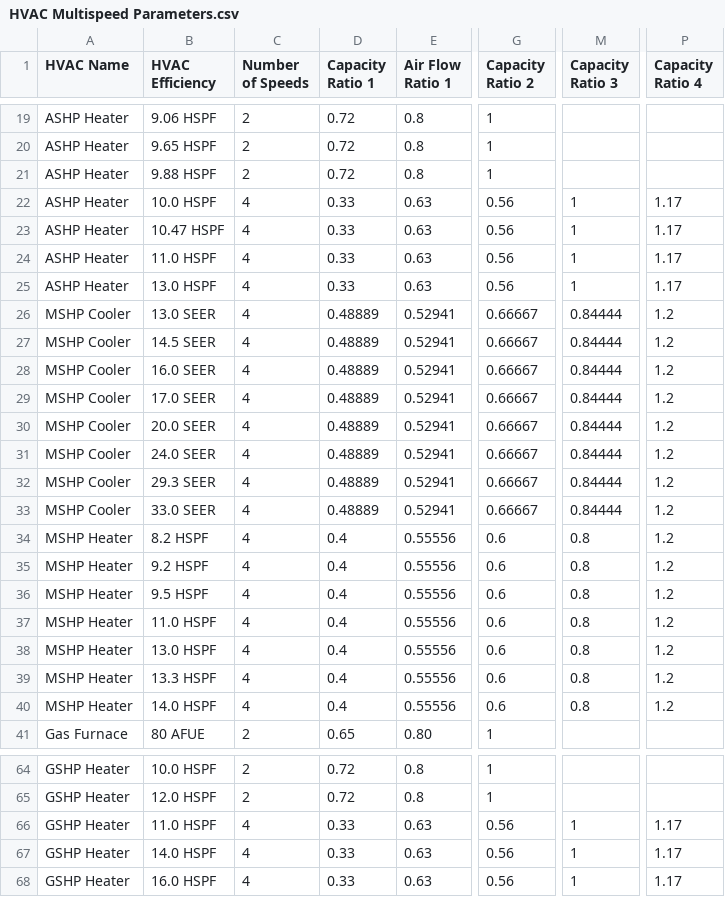
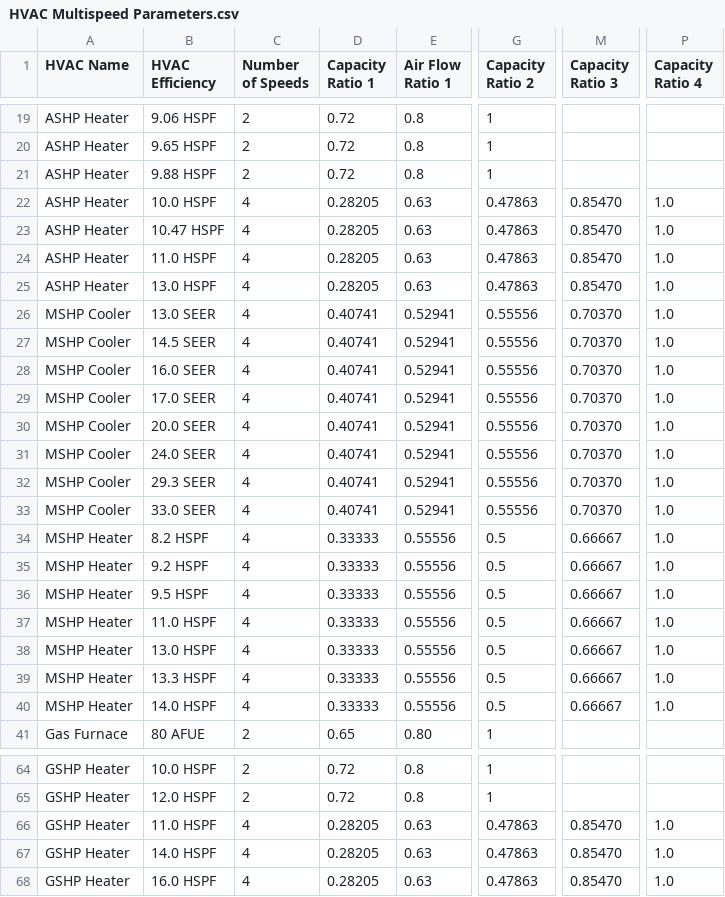
Before and after one commit to AZX-PBC-OSS/HARES, a CSV file: defaults/HVAC Multispeed Parameters.csv, drawn as a sheet; only a part is shown, gaps mark what is left out; the diff names each change by its address in the sheet, - before the commit and + after, or states it on an @@ line.

```diff
--- a/defaults/HVAC Multispeed Parameters.csv
+++ b/defaults/HVAC Multispeed Parameters.csv
-D22:D25 (Capacity Ratio 1): 0.33
+D22:D25 (Capacity Ratio 1): 0.28205
-G22:G25 (Capacity Ratio 2): 0.56
+G22:G25 (Capacity Ratio 2): 0.47863
-M22:M25 (Capacity Ratio 3): 1
+M22:M25 (Capacity Ratio 3): 0.85470
-P22:P25 (Capacity Ratio 4): 1.17
+P22:P25 (Capacity Ratio 4): 1.0
-D26:D33 (Capacity Ratio 1): 0.48889
+D26:D33 (Capacity Ratio 1): 0.40741
-G26:G33 (Capacity Ratio 2): 0.66667
+G26:G33 (Capacity Ratio 2): 0.55556
-M26:M33 (Capacity Ratio 3): 0.84444
+M26:M33 (Capacity Ratio 3): 0.70370
-P26:P40 (Capacity Ratio 4): 1.2
+P26:P40 (Capacity Ratio 4): 1.0
-D34:D40 (Capacity Ratio 1): 0.4
+D34:D40 (Capacity Ratio 1): 0.33333
-G34:G40 (Capacity Ratio 2): 0.6
+G34:G40 (Capacity Ratio 2): 0.5
-M34:M40 (Capacity Ratio 3): 0.8
+M34:M40 (Capacity Ratio 3): 0.66667
-D66:D68 (Capacity Ratio 1): 0.33
+D66:D68 (Capacity Ratio 1): 0.28205
-G66:G68 (Capacity Ratio 2): 0.56
+G66:G68 (Capacity Ratio 2): 0.47863
-M66:M68 (Capacity Ratio 3): 1
+M66:M68 (Capacity Ratio 3): 0.85470
-P66:P68 (Capacity Ratio 4): 1.17
+P66:P68 (Capacity Ratio 4): 1.0
```
Also changed, not shown: 1 other file.
